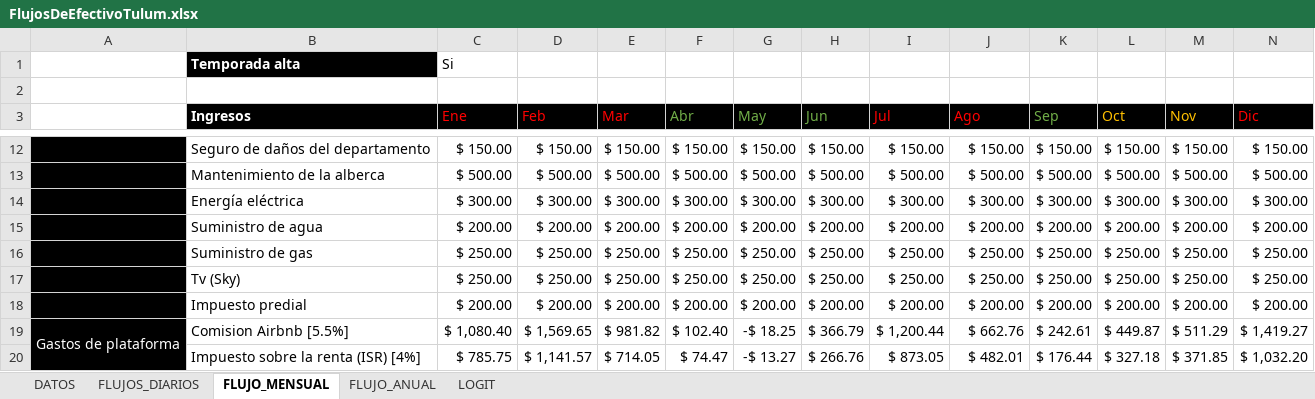
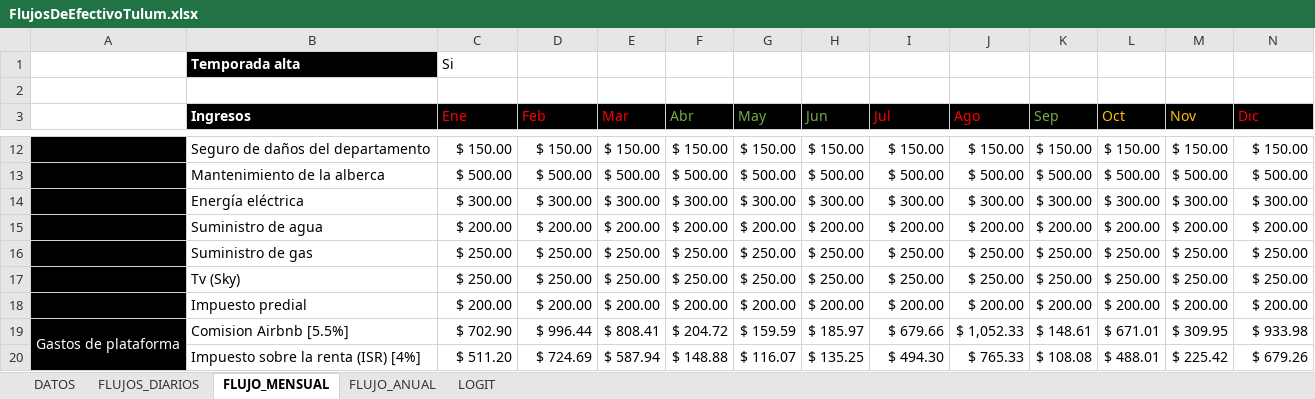
Before and after one commit to delgadoh01/Tulum, an Excel workbook: FlujosDeEfectivoTulum.xlsx, sheet FLUJO_MENSUAL, drawn as a sheet; only a part is shown, gaps mark what is left out; values as stored, in another font and other column widths than the file's, no borders; conditional formats not drawn; the diff covers the shown part only; the diff names each change by its address in the sheet, - before the commit and + after, or states it on an @@ line.

```diff
--- a/FlujosDeEfectivoTulum.xlsx (sheet FLUJO_MENSUAL)
+++ b/FlujosDeEfectivoTulum.xlsx (sheet FLUJO_MENSUAL)
-C19 (Ene): $ 1,080.40
+C19 (Ene): $ 702.90
-D19 (Feb): $ 1,569.65
+D19 (Feb): $ 996.44
-E19 (Mar): $ 981.82
+E19 (Mar): $ 808.41
-F19 (Abr): $ 102.40
+F19 (Abr): $ 204.72
-G19 (May): -$ 18.25
+G19 (May): $ 159.59
-H19 (Jun): $ 366.79
+H19 (Jun): $ 185.97
-I19 (Jul): $ 1,200.44
+I19 (Jul): $ 679.66
-J19 (Ago): $ 662.76
+J19 (Ago): $ 1,052.33
-K19 (Sep): $ 242.61
+K19 (Sep): $ 148.61
-L19 (Oct): $ 449.87
+L19 (Oct): $ 671.01
-M19 (Nov): $ 511.29
+M19 (Nov): $ 309.95
-N19 (Dic): $ 1,419.27
+N19 (Dic): $ 933.98
-C20 (Ene): $ 785.75
+C20 (Ene): $ 511.20
-D20 (Feb): $ 1,141.57
+D20 (Feb): $ 724.69
-E20 (Mar): $ 714.05
+E20 (Mar): $ 587.94
-F20 (Abr): $ 74.47
+F20 (Abr): $ 148.88
-G20 (May): -$ 13.27
+G20 (May): $ 116.07
-H20 (Jun): $ 266.76
+H20 (Jun): $ 135.25
-I20 (Jul): $ 873.05
+I20 (Jul): $ 494.30
-J20 (Ago): $ 482.01
+J20 (Ago): $ 765.33
-K20 (Sep): $ 176.44
+K20 (Sep): $ 108.08
-L20 (Oct): $ 327.18
+L20 (Oct): $ 488.01
-M20 (Nov): $ 371.85
+M20 (Nov): $ 225.42
-N20 (Dic): $ 1,032.20
+N20 (Dic): $ 679.26
```
Also changed, not shown: 140 edited cells and cell formats elsewhere in this sheet, sheet FLUJO_ANUAL, sheet FLUJOS_DIARIOS, sheet DATOS, 9 other files.
